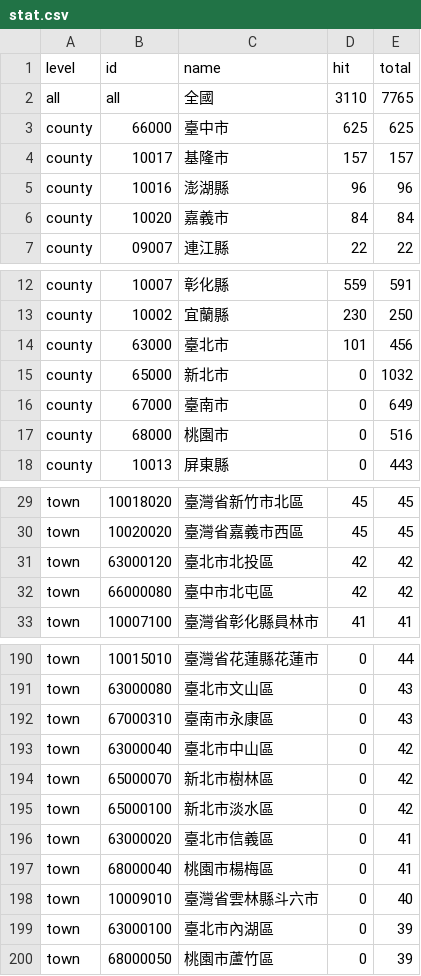
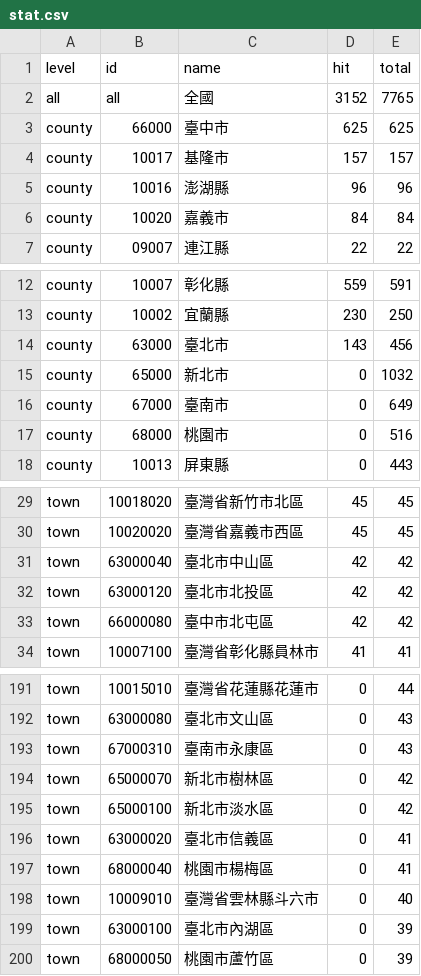
Before and after one commit to ronnywang/simple-evacuation-map, a CSV file: stat.csv, drawn as a sheet; only a part is shown, gaps mark what is left out.

Commit message:
add 臺北市中山區

```diff
--- a/stat.csv
+++ b/stat.csv
@@ -1,3 +1,3 @@
 level,id,name,hit,total
-all,all,全國,3110,7765
+all,all,全國,3152,7765
 county,66000,臺中市,625,625
@@ -13,3 +13,3 @@ county,10007,彰化縣,559,591
 county,10002,宜蘭縣,230,250
-county,63000,臺北市,101,456
+county,63000,臺北市,143,456
 county,65000,新北市,0,1032
@@ -30,2 +30,3 @@ town,10018020,臺灣省新竹市北區,45,45
 town,10020020,臺灣省嘉義市西區,45,45
+town,63000040,臺北市中山區,42,42
 town,63000120,臺北市北投區,42,42
@@ -192,3 +193,2 @@ town,63000080,臺北市文山區,0,43
 town,67000310,臺南市永康區,0,43
-town,63000040,臺北市中山區,0,42
 town,65000070,新北市樹林區,0,42
```
Also changed, not shown: 2 other files.
